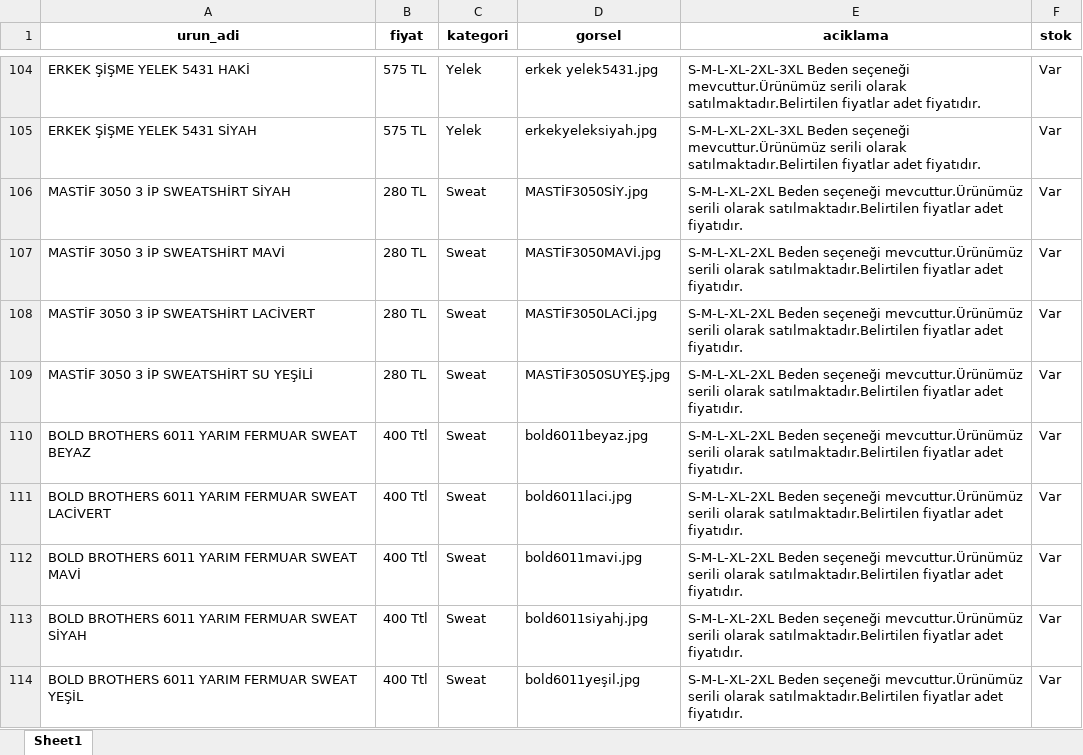
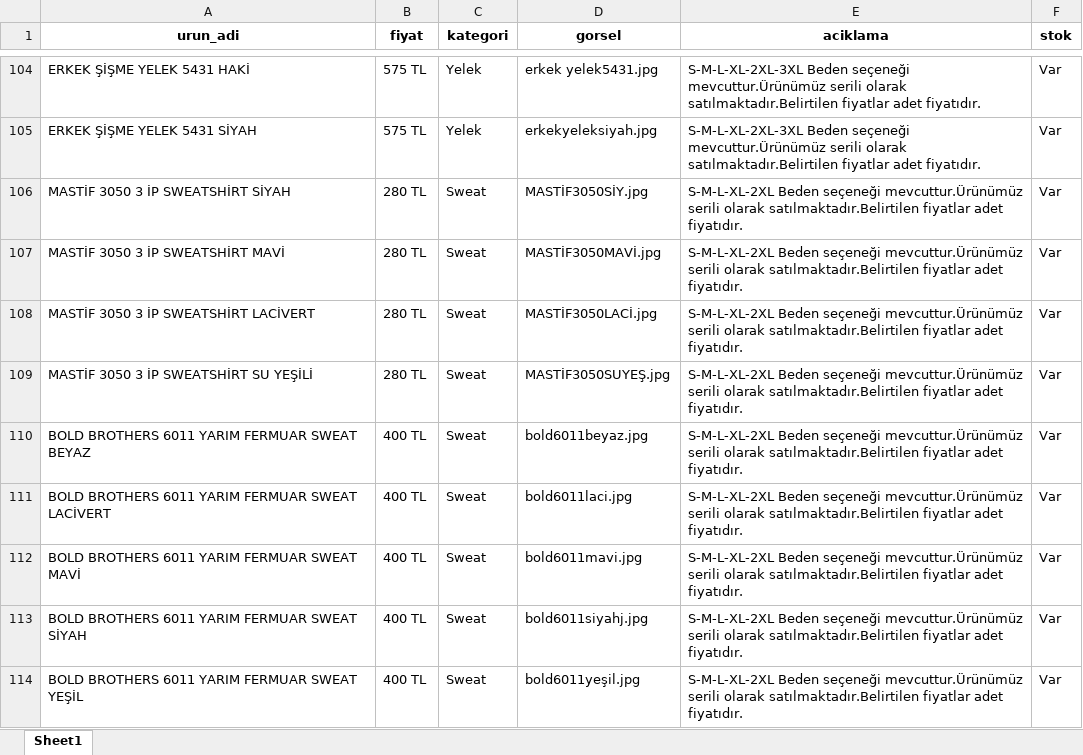
Before and after one commit to enzimjeans/enzimjeanskatalog, an Excel workbook: urunler.xlsx, sheet Sheet1, drawn as a sheet; only a part is shown, gaps mark what is left out; values as stored, in another font and other column widths than the file's, no borders; the diff names each change by its address in the sheet, - before the commit and + after, or states it on an @@ line.

```diff
--- a/urunler.xlsx (sheet Sheet1)
+++ b/urunler.xlsx (sheet Sheet1)
-B110:B114 (fiyat): 400 Ttl
+B110:B114 (fiyat): 400 TL
```
Also changed, not shown: 1 other file.
